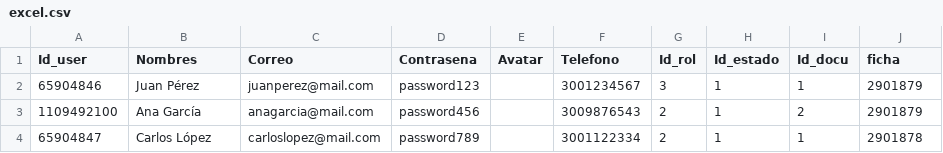
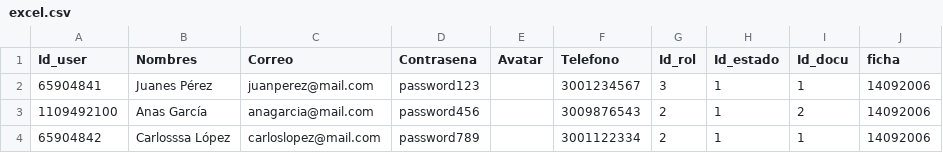
Before and after one commit to EdierMoyano/TeamTalks, a CSV file: admin/registrousers/excel/excel.csv, drawn as a sheet.

Commit message:
Se termina de acomodar el registro de los usuarios con sus validaciones , principalmete el registro individual , y la base de datos para los correctos registros , tambien se abanda ya casi final la interfaz de clase faltan estilos

```diff
--- a/admin/registrousers/excel/excel.csv
+++ b/admin/registrousers/excel/excel.csv
@@ -1,4 +1,4 @@
 Id_user;Nombres;Correo;Contrasena;Avatar;Telefono;Id_rol;Id_estado;Id_docu;ficha;
-65904846;Juan Pérez;juanperez@mail.com;password123;;3001234567;3;1;1;2901879
-1109492100;Ana García;anagarcia@mail.com;password456;;3009876543;2;1;2;2901879
-65904847;Carlos López;carloslopez@mail.com;password789;;3001122334;2;1;1;2901878
+65904841;Juanes Pérez;juanperez@mail.com;password123;;3001234567;3;1;1;14092006
+1109492100;Anas García;anagarcia@mail.com;password456;;3009876543;2;1;2;14092006
+65904842;Carlosssa López;carloslopez@mail.com;password789;;3001122334;2;1;1;14092006
```
Also changed, not shown: 10 other files.
